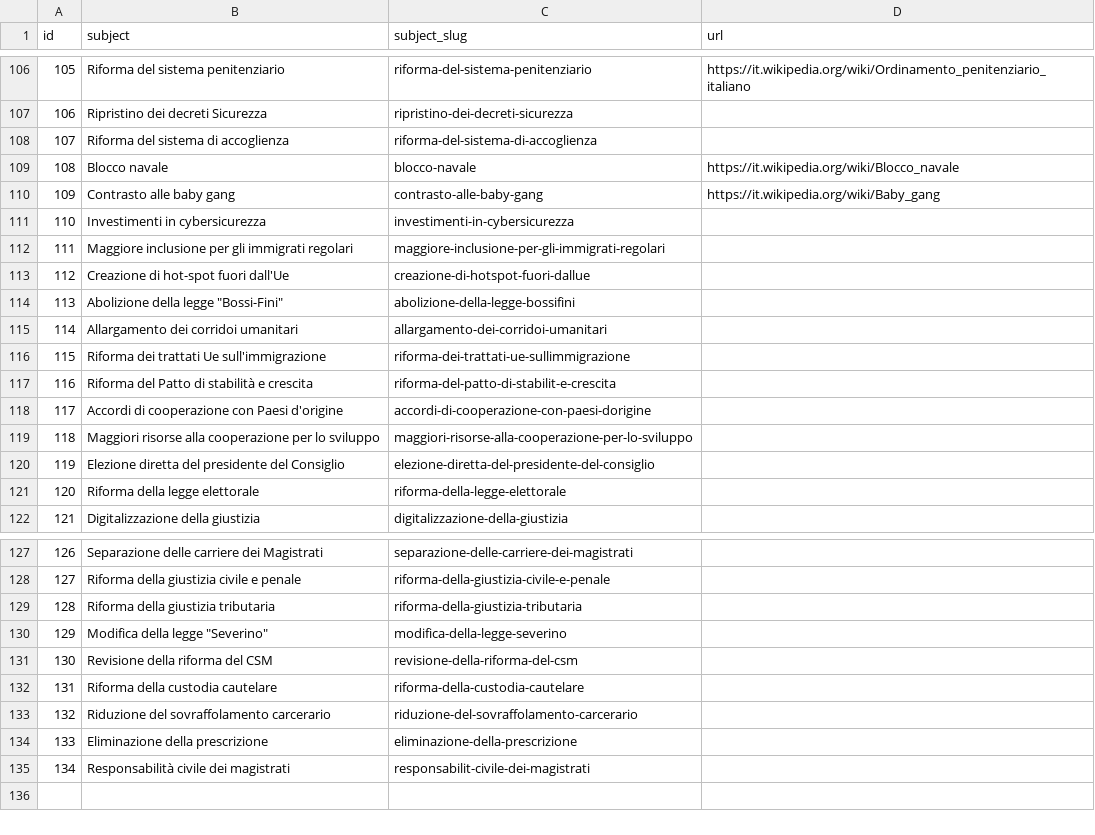
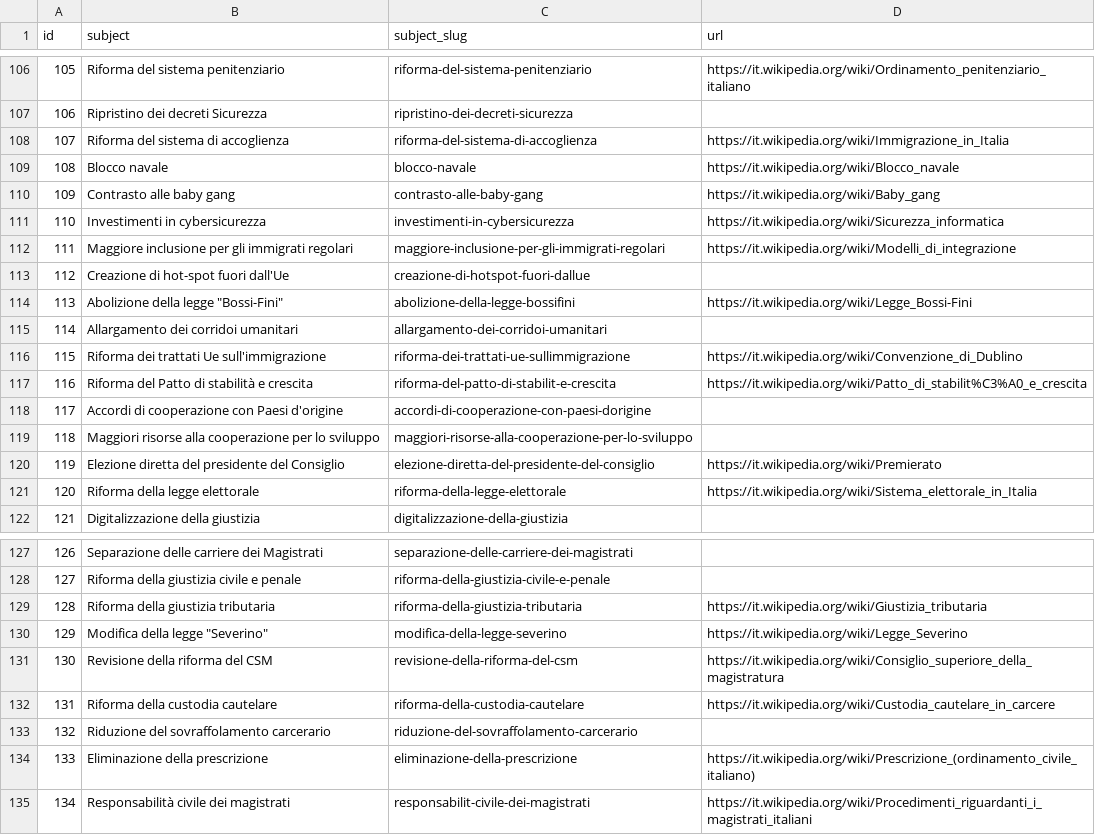
Before and after one commit to indecis-it/data, a CSV file: data/glossary.csv, drawn as a sheet; only a part is shown, gaps mark what is left out; the diff covers the shown part only.

```diff
--- a/data/glossary.csv
+++ b/data/glossary.csv
@@ -107,16 +107,16 @@ id,subject,subject_slug,url
 106,Ripristino dei decreti Sicurezza,ripristino-dei-decreti-sicurezza,
-107,Riforma del sistema di accoglienza,riforma-del-sistema-di-accoglienza,
+107,Riforma del sistema di accoglienza,riforma-del-sistema-di-accoglienza,https://it.wikipedia.org/wiki/Immigrazione_in_Italia
 108,Blocco navale,blocco-navale,https://it.wikipedia.org/wiki/Blocco_navale
 109,Contrasto alle baby gang,contrasto-alle-baby-gang,https://it.wikipedia.org/wiki/Baby_gang
-110,Investimenti in cybersicurezza,investimenti-in-cybersicurezza,
-111,Maggiore inclusione per gli immigrati regolari,maggiore-inclusione-per-gli-immigrati-regolari,
+110,Investimenti in cybersicurezza,investimenti-in-cybersicurezza,https://it.wikipedia.org/wiki/Sicurezza_informatica
+111,Maggiore inclusione per gli immigrati regolari,maggiore-inclusione-per-gli-immigrati-regolari,https://it.wikipedia.org/wiki/Modelli_di_integrazione
 112,Creazione di hot-spot fuori dall'Ue,creazione-di-hotspot-fuori-dallue,
-113,"Abolizione della legge ""Bossi-Fini""",abolizione-della-legge-bossifini,
+113,"Abolizione della legge ""Bossi-Fini""",abolizione-della-legge-bossifini,https://it.wikipedia.org/wiki/Legge_Bossi-Fini
 114,Allargamento dei corridoi umanitari,allargamento-dei-corridoi-umanitari,
-115,Riforma dei trattati Ue sull'immigrazione,riforma-dei-trattati-ue-sullimmigrazione,
-116,Riforma del Patto di stabilità e crescita,riforma-del-patto-di-stabilit-e-crescita,
+115,Riforma dei trattati Ue sull'immigrazione,riforma-dei-trattati-ue-sullimmigrazione,https://it.wikipedia.org/wiki/Convenzione_di_Dublino
+116,Riforma del Patto di stabilità e crescita,riforma-del-patto-di-stabilit-e-crescita,https://it.wikipedia.org/wiki/Patto_di_stabilit%C3%A0_e_crescita
 117,Accordi di cooperazione con Paesi d'origine,accordi-di-cooperazione-con-paesi-dorigine,
 118,Maggiori risorse alla cooperazione per lo sviluppo,maggiori-risorse-alla-cooperazione-per-lo-sviluppo,
-119,Elezione diretta del presidente del Consiglio,elezione-diretta-del-presidente-del-consiglio,
-120,Riforma della legge elettorale,riforma-della-legge-elettorale,
+119,Elezione diretta del presidente del Consiglio,elezione-diretta-del-presidente-del-consiglio,https://it.wikipedia.org/wiki/Premierato
+120,Riforma della legge elettorale,riforma-della-legge-elettorale,https://it.wikipedia.org/wiki/Sistema_elettorale_in_Italia
 121,Digitalizzazione della giustizia,digitalizzazione-della-giustizia,
@@ -128,8 +128,8 @@ id,subject,subject_slug,url
 127,Riforma della giustizia civile e penale,riforma-della-giustizia-civile-e-penale,
-128,Riforma della giustizia tributaria,riforma-della-giustizia-tributaria,
-129,"Modifica della legge ""Severino""",modifica-della-legge-severino,
-130,Revisione della riforma del CSM,revisione-della-riforma-del-csm,
-131,Riforma della custodia cautelare,riforma-della-custodia-cautelare,
+128,Riforma della giustizia tributaria,riforma-della-giustizia-tributaria,https://it.wikipedia.org/wiki/Giustizia_tributaria
+129,"Modifica della legge ""Severino""",modifica-della-legge-severino,https://it.wikipedia.org/wiki/Legge_Severino
+130,Revisione della riforma del CSM,revisione-della-riforma-del-csm,https://it.wikipedia.org/wiki/Consiglio_superiore_della_magistratura
+131,Riforma della custodia cautelare,riforma-della-custodia-cautelare,https://it.wikipedia.org/wiki/Custodia_cautelare_in_carcere
 132,Riduzione del sovraffolamento carcerario,riduzione-del-sovraffolamento-carcerario,
-133,Eliminazione della prescrizione,eliminazione-della-prescrizione,
-134,Responsabilità civile dei magistrati,responsabilit-civile-dei-magistrati,
+133,Eliminazione della prescrizione,eliminazione-della-prescrizione,https://it.wikipedia.org/wiki/Prescrizione_(ordinamento_civile_italiano)
+134,Responsabilità civile dei magistrati,responsabilit-civile-dei-magistrati,https://it.wikipedia.org/wiki/Procedimenti_riguardanti_i_magistrati_italiani
```
Also changed, not shown: 4 edited cells elsewhere in this file, data/categories.csv, data/pagella_politica.csv, 5 other files.
